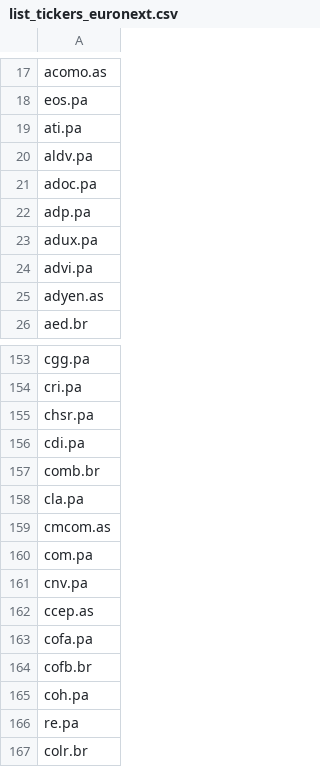
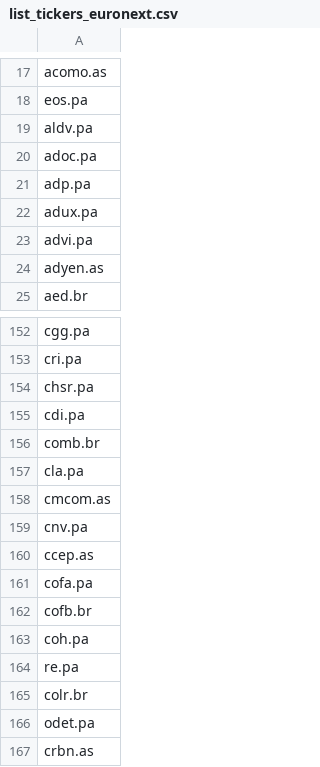
Before and after one commit to QGdtsc/dashboard_qg_yf_csv, a CSV file: list_tickers_euronext.csv, drawn as a sheet; only a part is shown, gaps mark what is left out; the shorter side is filled out with more unchanged rows; the diff names each change by its address in the sheet, - before the commit and + after, or states it on an @@ line.

Commit message:
Upload files via python

```diff
--- a/list_tickers_euronext.csv
+++ b/list_tickers_euronext.csv
-row 19: ati.pa
-row 160: com.pa
```
